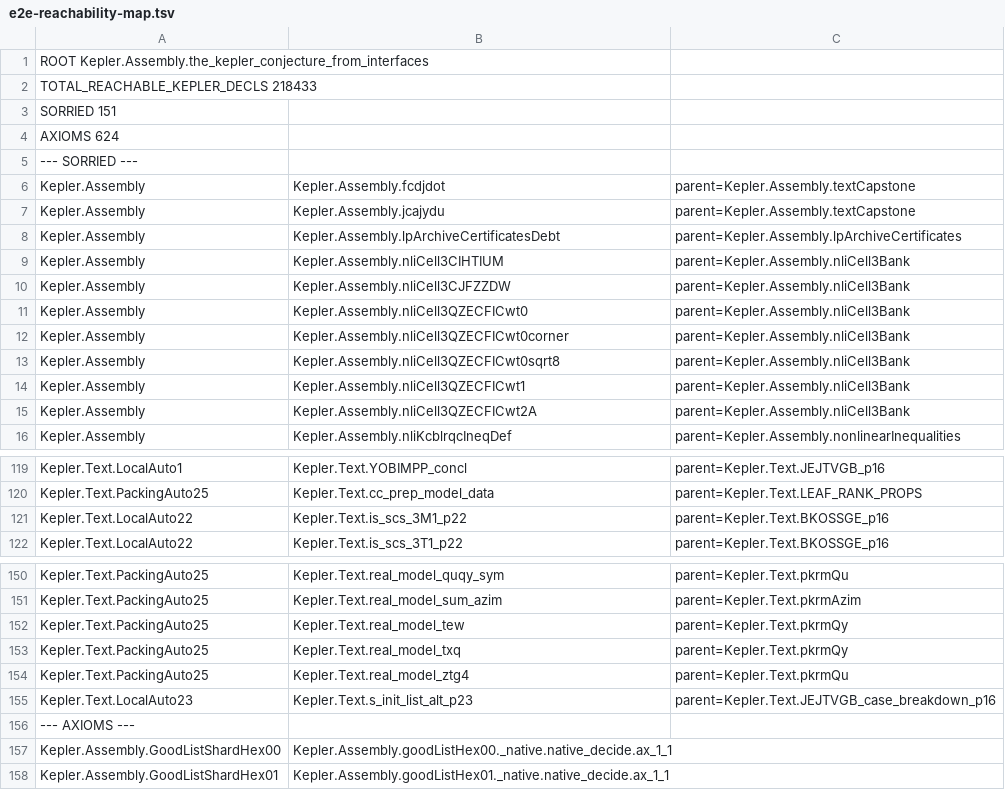
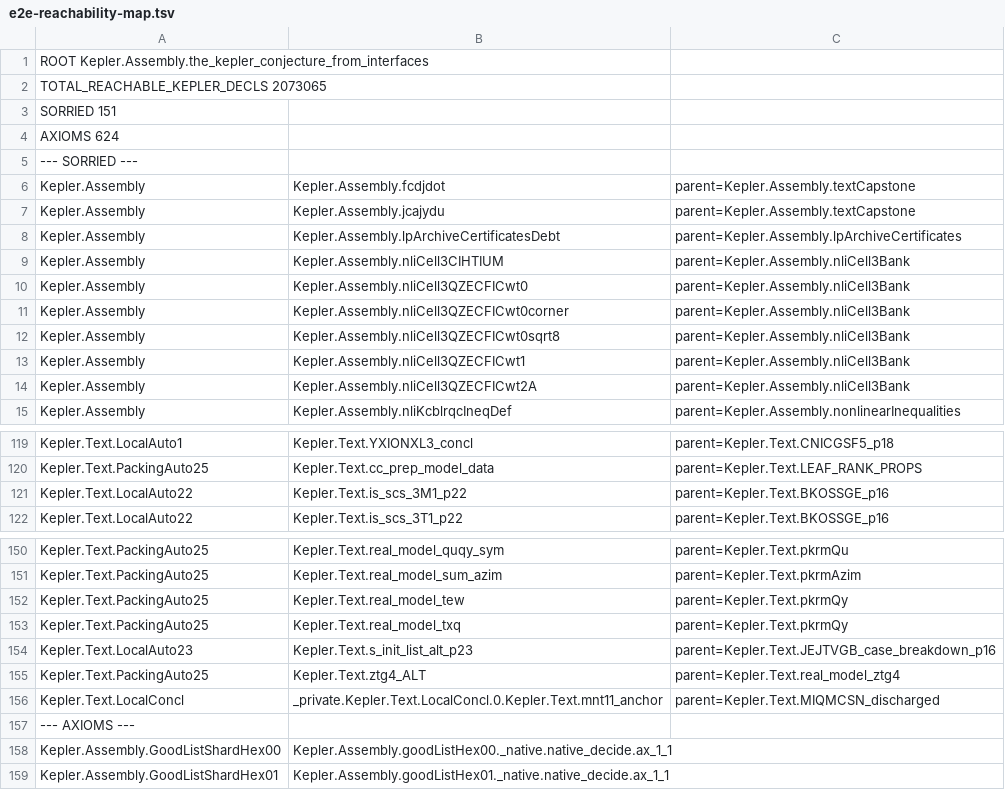
Before and after one commit to lispc/kepler-conjecture-lean4, a TSV file: docs/e2e-reachability-map.tsv, drawn as a sheet; only a part is shown, gaps mark what is left out; removed rows and columns are numbered as before the commit, all else as after; the diff covers the shown part only; the diff names each change by its address in the sheet, - before the commit and + after, or states it on an @@ line.

Commit message:
续171: 落地 #2 入库记账 + Assembly 热修记账 (dartDecEq3 经 TameLp/LA16→LA27→LA35→LA3 泄漏 24 处, W2 docstring 孤儿; 两教训: 顶模块 standalone 巡检纪律 + EV32 full-slice 探针) + olean 回灌 + e2e 地图重生成落库 (SORRIED 151/AXIOMS 624/REACHABLE 2.07M; 成分: 出 24 = CJFZZDW + 22 LA1 箭头 + real_model_ztg4, 入 25 = 10 真根 1:1 + 14 深债显形 (LA33 六片/PA18 五片 SCS slice, YRTAFYH_p17, YXIONXL3_concl, mnt11_anchor) + ztg4_ALT; 12 箭头穿透即闭; (c1) 实测净 +2 非 +6; LA35 pm 根仍在锥外→W-D 唯一通路地图级证实) + W-D 发车; handoff §9 补 18

```diff
--- a/docs/e2e-reachability-map.tsv
+++ b/docs/e2e-reachability-map.tsv
-A2: TOTAL_REACHABLE_KEPLER_DECLS 218433
+A2: TOTAL_REACHABLE_KEPLER_DECLS 2073065
-row 10: Kepler.Assembly | Kepler.Assembly.nliCell3CJFZZDW | parent=Kepler.Assembly.nliCell3Bank
-B119: Kepler.Text.YOBIMPP_concl
+B119: Kepler.Text.YXIONXL3_concl
-C119: parent=Kepler.Text.JEJTVGB_p16
+C119: parent=Kepler.Text.CNICGSF5_p18
-row 154: Kepler.Text.PackingAuto25 | Kepler.Text.real_model_ztg4 | parent=Kepler.Text.pkrmQu
+row 155: Kepler.Text.PackingAuto25 | Kepler.Text.ztg4_ALT | parent=Kepler.Text.real_model_ztg4
+row 156: Kepler.Text.LocalConcl | _private.Kepler.Text.LocalConcl.0.Kepler.Text.mnt11_anchor | parent=Kepler.Text.MIQMCSN_discharged
```
Also changed, not shown: 22 added rows and 21 removed rows elsewhere in this file, 2 other files.
